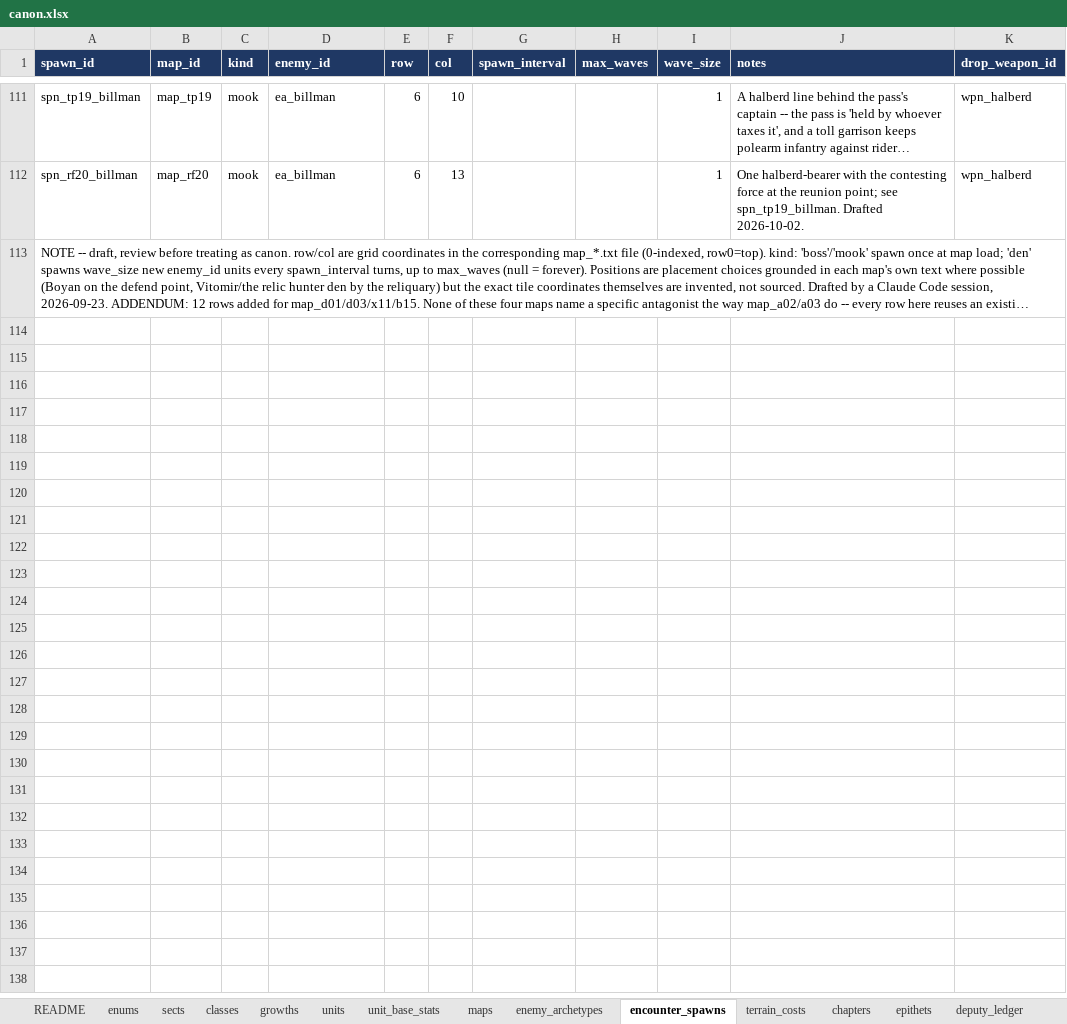
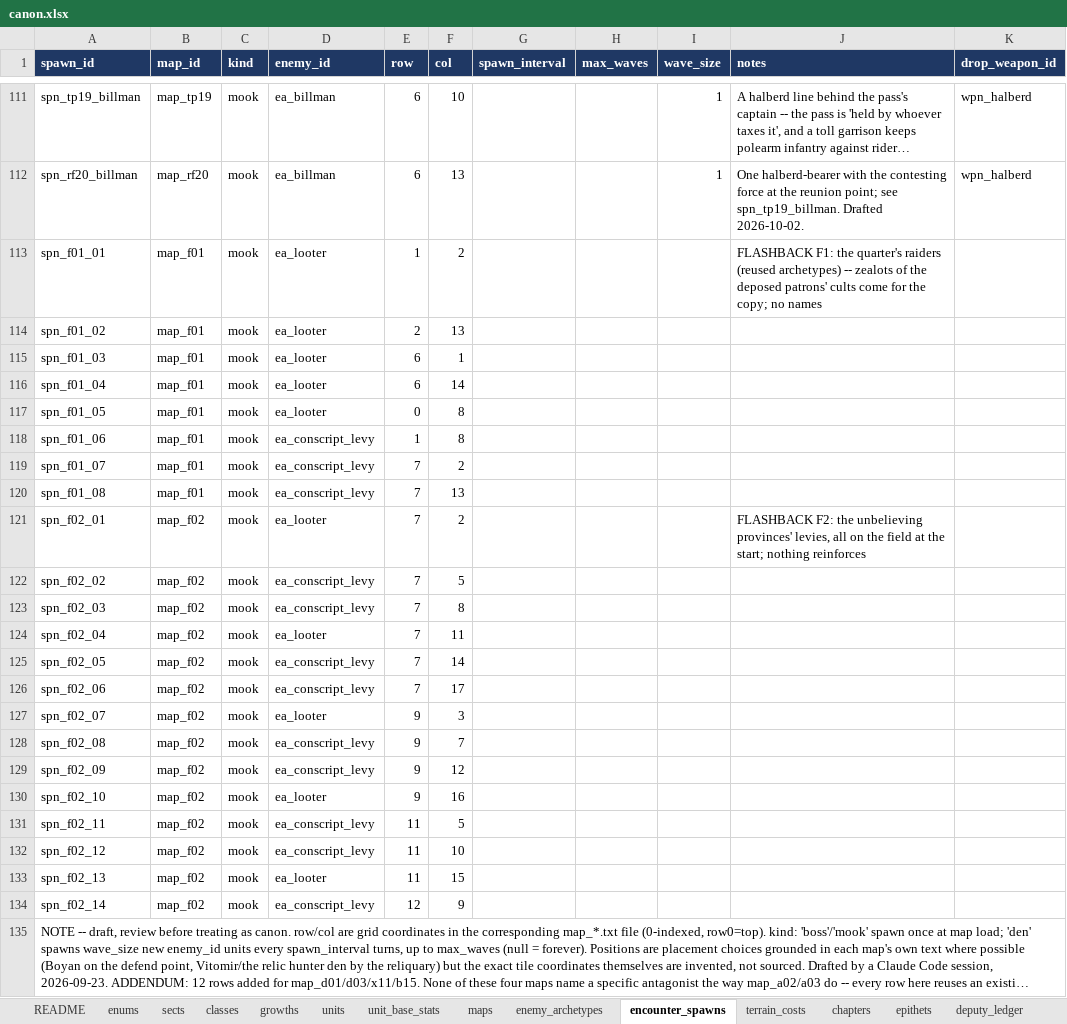
Before and after one commit to nzkogan/srpg1, an Excel workbook: canon.xlsx, sheet encounter_spawns, drawn as a sheet; only a part is shown, gaps mark what is left out; long unchanged cells end in …; values as stored, in another font and other column widths than the file's, no borders; the diff names each change by its address in the sheet, - before the commit and + after, or states it on an @@ line.

```diff
--- a/canon.xlsx (sheet encounter_spawns)
+++ b/canon.xlsx (sheet encounter_spawns)
+row 113: spn_f01_01 | map_f01 | mook | ea_looter | 1 | 2 |  |  |  | FLASHBACK F1: the quarter's raiders (reused archetypes) -- zealots of the deposed patrons' cults come for the copy; no names
+row 114: spn_f01_02 | map_f01 | mook | ea_looter | 2 | 13
+row 115: spn_f01_03 | map_f01 | mook | ea_looter | 6 | 1
+row 116: spn_f01_04 | map_f01 | mook | ea_looter | 6 | 14
+row 117: spn_f01_05 | map_f01 | mook | ea_looter | 0 | 8
+row 118: spn_f01_06 | map_f01 | mook | ea_conscript_levy | 1 | 8
+row 119: spn_f01_07 | map_f01 | mook | ea_conscript_levy | 7 | 2
+row 120: spn_f01_08 | map_f01 | mook | ea_conscript_levy | 7 | 13
+row 121: spn_f02_01 | map_f02 | mook | ea_looter | 7 | 2 |  |  |  | FLASHBACK F2: the unbelieving provinces' levies, all on the field at the start; nothing reinforces
+row 122: spn_f02_02 | map_f02 | mook | ea_conscript_levy | 7 | 5
+row 123: spn_f02_03 | map_f02 | mook | ea_conscript_levy | 7 | 8
+row 124: spn_f02_04 | map_f02 | mook | ea_looter | 7 | 11
+row 125: spn_f02_05 | map_f02 | mook | ea_conscript_levy | 7 | 14
+row 126: spn_f02_06 | map_f02 | mook | ea_conscript_levy | 7 | 17
+row 127: spn_f02_07 | map_f02 | mook | ea_looter | 9 | 3
+row 128: spn_f02_08 | map_f02 | mook | ea_conscript_levy | 9 | 7
+row 129: spn_f02_09 | map_f02 | mook | ea_conscript_levy | 9 | 12
+row 130: spn_f02_10 | map_f02 | mook | ea_looter | 9 | 16
+row 131: spn_f02_11 | map_f02 | mook | ea_conscript_levy | 11 | 5
+row 132: spn_f02_12 | map_f02 | mook | ea_conscript_levy | 11 | 10
+row 133: spn_f02_13 | map_f02 | mook | ea_looter | 11 | 15
+row 134: spn_f02_14 | map_f02 | mook | ea_conscript_levy | 12 | 9
```
Also changed, not shown: sheet prologue_roster, sheet cargo_units, sheet maps, sheet chapters, sheet locations, sheet flashbacks, 2 more sheets, 26 other files.
